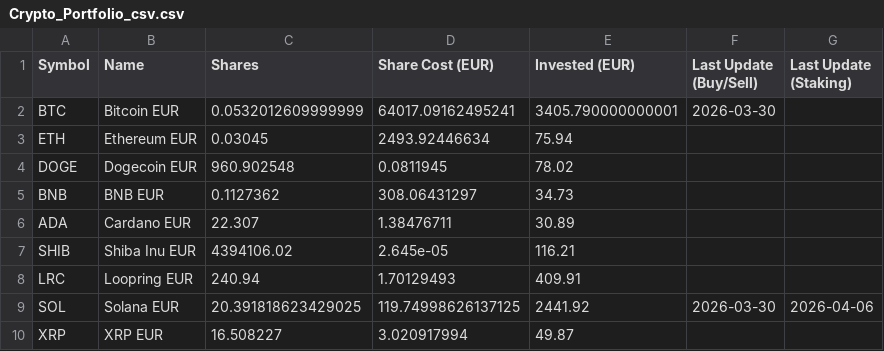
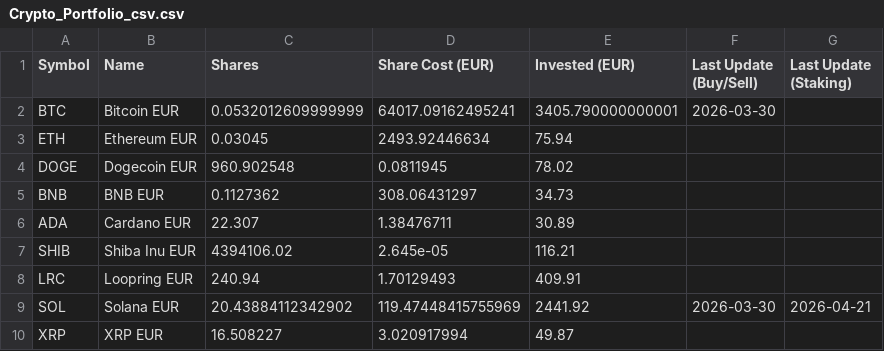
Before and after one commit to giuseppedavidde/Data_for_Analysis, a CSV file: Crypto_Portfolio_csv.csv, drawn as a sheet.

Commit message:
Update data

```diff
--- a/Crypto_Portfolio_csv.csv
+++ b/Crypto_Portfolio_csv.csv
@@ -8,3 +8,3 @@ SHIB;Shiba Inu EUR;4394106.02;2.645e-05;116.21;;
 LRC;Loopring EUR;240.94;1.70129493;409.91;;
-SOL;Solana EUR;20.391818623429025;119.74998626137125;2441.92;2026-03-30;2026-04-06
+SOL;Solana EUR;20.43884112342902;119.47448415755969;2441.92;2026-03-30;2026-04-21
 XRP;XRP EUR;16.508227;3.020917994;49.87;;
```
